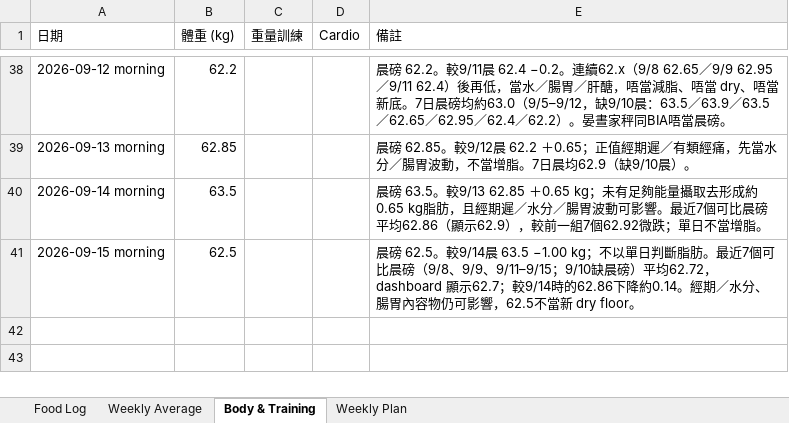
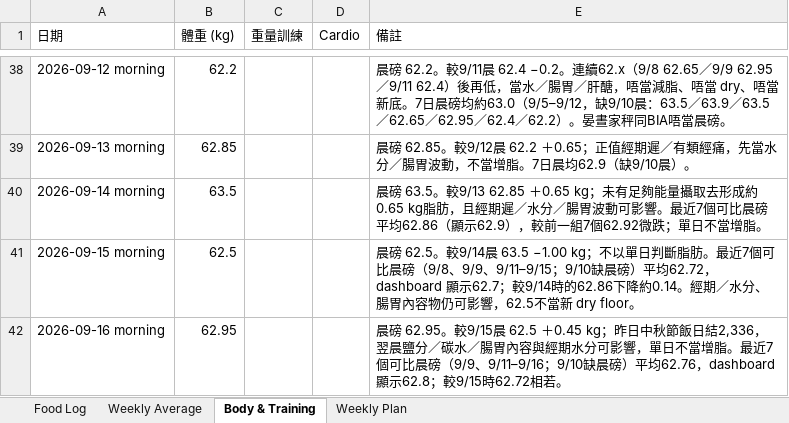
Before and after one commit to buzz-knittinpix/melodycheng622-cmyk.github.io, an Excel workbook: data/fitness_food_log.xlsx, sheet Body & Training, drawn as a sheet; only a part is shown, gaps mark what is left out; values as stored, in another font and other column widths than the file's, no borders; the diff names each change by its address in the sheet, - before the commit and + after, or states it on an @@ line.

Commit message:
Log 2026-09-16 morning weight

```diff
--- a/data/fitness_food_log.xlsx (sheet Body & Training)
+++ b/data/fitness_food_log.xlsx (sheet Body & Training)
+row 42: 2026-09-16 morning | 62.95 |  |  | 晨磅 62.95。較9/15晨 62.5 ＋0.45 kg；昨日中秋節飯日結2,336，翌晨鹽分／碳水／腸胃內容與經期水分可影響，單日不當增脂。最近7個可比晨磅（9/9、9/11–9/16；9/10缺晨磅）平均62.76，dashboard 顯示62.8；較9/15時62.72相若。
```
Also changed, not shown: 1 other file.
